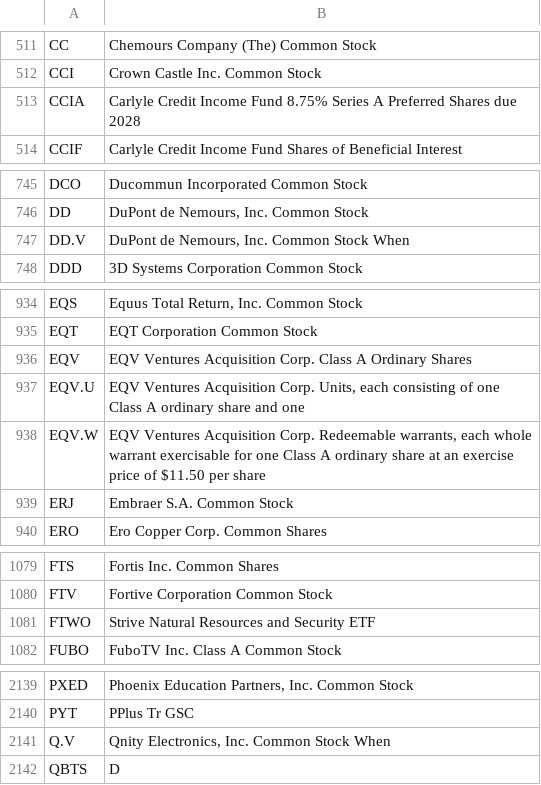
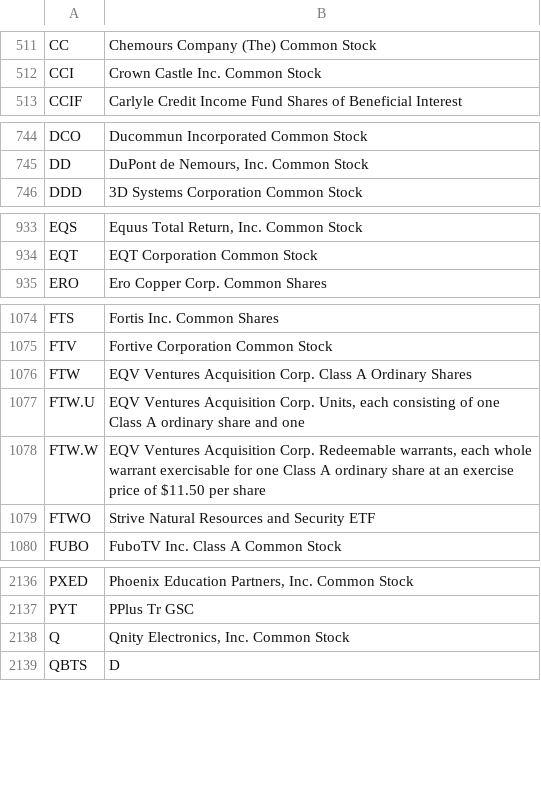
Before and after one commit to datasets/nyse-other-listings, a CSV file: data/nyse-listed.csv, drawn as a sheet; only a part is shown, gaps mark what is left out; removed rows and columns are numbered as before the commit, all else as after; the diff covers the shown part only; the diff names each change by its address in the sheet, - before the commit and + after, or states it on an @@ line.

```diff
--- a/data/nyse-listed.csv
+++ b/data/nyse-listed.csv
-row 513: CCIA | Carlyle Credit Income Fund 8.75% Series A Preferred Shares due 2028
-row 747: DD.V | DuPont de Nemours, Inc. Common Stock When
-row 936: EQV | EQV Ventures Acquisition Corp. Class A Ordinary Shares
-row 937: EQV.U | EQV Ventures Acquisition Corp. Units, each consisting of one Class A ordinary share and one
-row 938: EQV.W | EQV Ventures Acquisition Corp. Redeemable warrants, each whole warrant exercisable for one Class A ordinary share at an exercise price of $11.50 per share
-row 939: ERJ | Embraer S.A. Common Stock
+row 1076: FTW | EQV Ventures Acquisition Corp. Class A Ordinary Shares
+row 1077: FTW.U | EQV Ventures Acquisition Corp. Units, each consisting of one Class A ordinary share and one
+row 1078: FTW.W | EQV Ventures Acquisition Corp. Redeemable warrants, each whole warrant exercisable for one Class A ordinary share at an exercise price of $11.50 per share
-row 2141: Q.V | Qnity Electronics, Inc. Common Stock When
+row 2138: Q | Qnity Electronics, Inc. Common Stock
```
Also changed, not shown: 2 added rows and 1 removed row elsewhere in this file, data/other-listed.csv.
